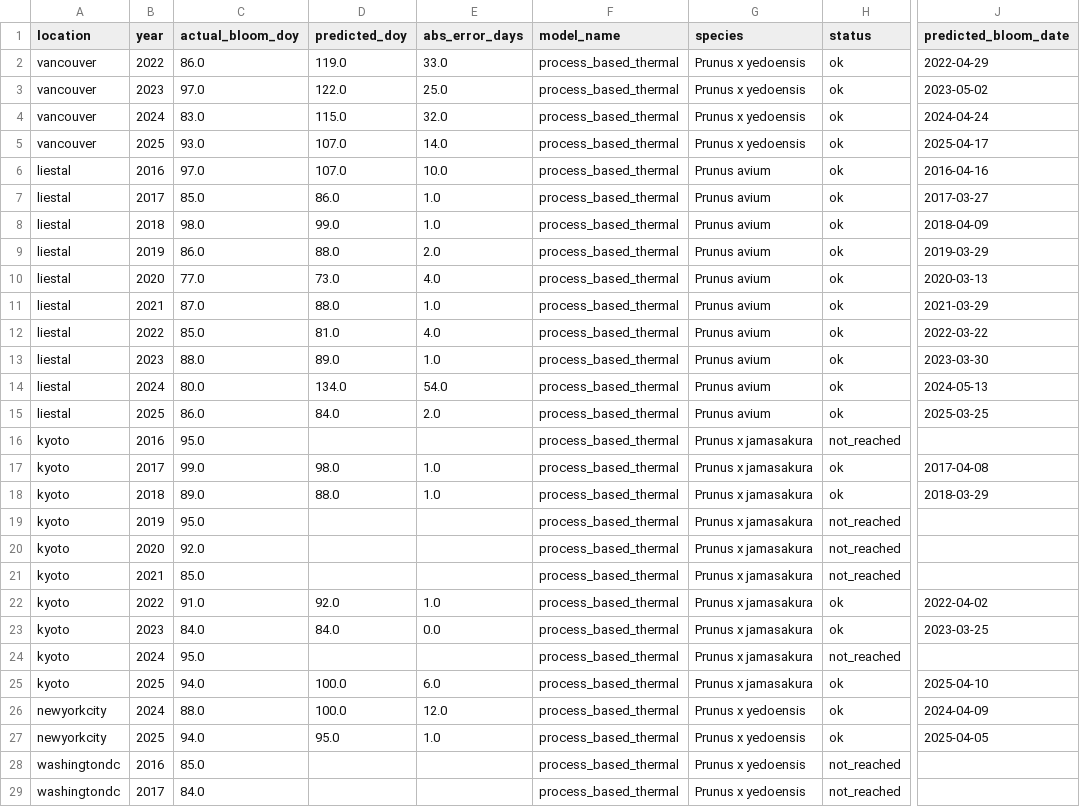
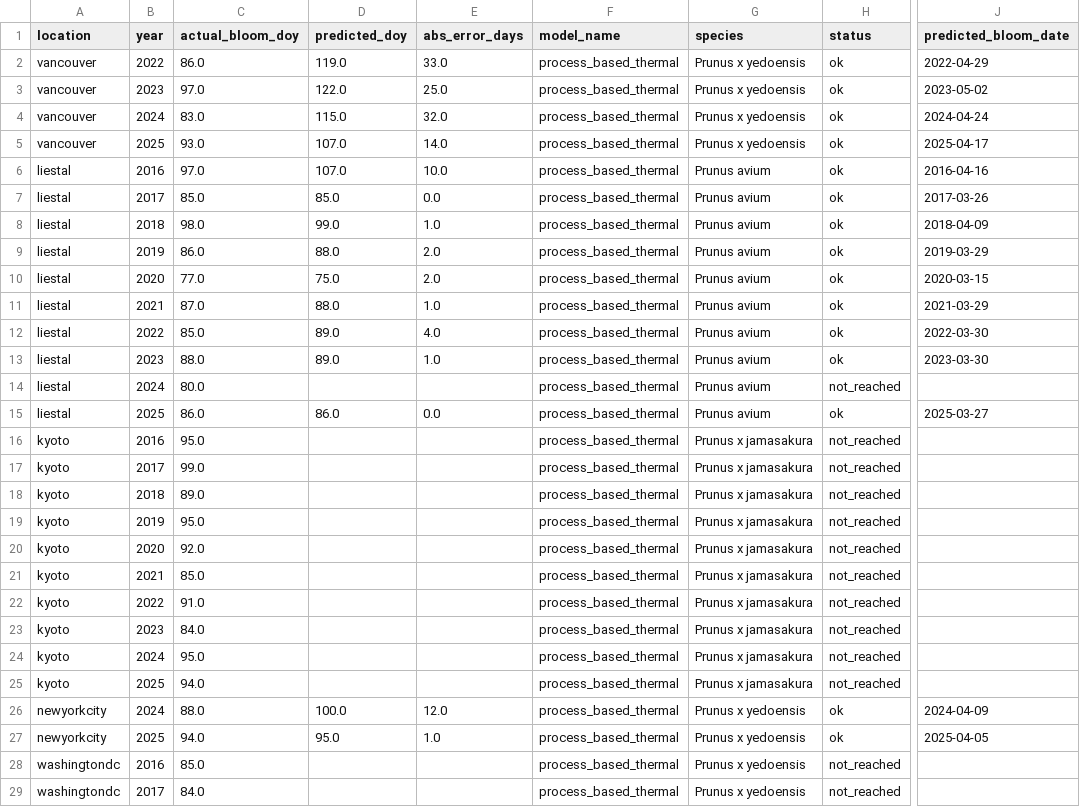
Before and after one commit to cpokorsk/peak-bloom-prediction, a CSV file: data/model_outputs/holdout/holdout_last10y_process_based_thermal.csv, drawn as a sheet; only a part is shown, gaps mark what is left out; the diff covers the shown part only; the diff names each change by its address in the sheet, - before the commit and + after, or states it on an @@ line.

Commit message:
Make holdout window configurable
Introduce HOLDOUT_LAST_N_YEARS in phenology_config and replace hard-coded 10-year holdout references across training, prediction and plotting scripts so holdout filenames, log messages and evaluations are parameterized. Also reorganize config paths (add METADATA_DIR and MODEL_INPUT_DIR, move several input files), bump MIN_CLIMATE_YEAR/MIN_MODEL_YEAR, and update stacked ensemble to read the new holdout filenames. Add process_based_species_parameters.csv and apply assorted data corrections to holdout and final prediction CSVs for the process_based_thermal outputs. Changes are primarily configuration, filename templating, and data fixes—no major model logic changes.

```diff
--- a/data/model_outputs/holdout/holdout_last10y_process_based_thermal.csv
+++ b/data/model_outputs/holdout/holdout_last10y_process_based_thermal.csv
-D7 (predicted_doy): 86.0
+D7 (predicted_doy): 85.0
-E7 (abs_error_days): 1.0
+E7 (abs_error_days): 0.0
-J7 (predicted_bloom_date): 2017-03-27
+J7 (predicted_bloom_date): 2017-03-26
-D10 (predicted_doy): 73.0
+D10 (predicted_doy): 75.0
-E10 (abs_error_days): 4.0
+E10 (abs_error_days): 2.0
-J10 (predicted_bloom_date): 2020-03-13
+J10 (predicted_bloom_date): 2020-03-15
-D12 (predicted_doy): 81.0
+D12 (predicted_doy): 89.0
-J12 (predicted_bloom_date): 2022-03-22
+J12 (predicted_bloom_date): 2022-03-30
-D14 (predicted_doy): 134.0
+D14 (predicted_doy): (empty)
-E14 (abs_error_days): 54.0
+E14 (abs_error_days): (empty)
-H14 (status): ok
+H14 (status): not_reached
-J14 (predicted_bloom_date): 2024-05-13
+J14 (predicted_bloom_date): (empty)
-D15 (predicted_doy): 84.0
+D15 (predicted_doy): 86.0
-E15 (abs_error_days): 2.0
+E15 (abs_error_days): 0.0
-J15 (predicted_bloom_date): 2025-03-25
+J15 (predicted_bloom_date): 2025-03-27
-D17 (predicted_doy): 98.0
+D17 (predicted_doy): (empty)
-E17:E18 (abs_error_days): 1.0
+E17:E18 (abs_error_days): (empty)
-H17:H18 (status): ok
+H17:H18 (status): not_reached
-J17 (predicted_bloom_date): 2017-04-08
+J17 (predicted_bloom_date): (empty)
-D18 (predicted_doy): 88.0
+D18 (predicted_doy): (empty)
-J18 (predicted_bloom_date): 2018-03-29
+J18 (predicted_bloom_date): (empty)
-D22 (predicted_doy): 92.0
+D22 (predicted_doy): (empty)
-E22 (abs_error_days): 1.0
+E22 (abs_error_days): (empty)
-H22:H23 (status): ok
+H22:H23 (status): not_reached
-J22 (predicted_bloom_date): 2022-04-02
+J22 (predicted_bloom_date): (empty)
-D23 (predicted_doy): 84.0
+D23 (predicted_doy): (empty)
-E23 (abs_error_days): 0.0
+E23 (abs_error_days): (empty)
-J23 (predicted_bloom_date): 2023-03-25
+J23 (predicted_bloom_date): (empty)
-D25 (predicted_doy): 100.0
+D25 (predicted_doy): (empty)
-E25 (abs_error_days): 6.0
+E25 (abs_error_days): (empty)
-H25 (status): ok
+H25 (status): not_reached
-J25 (predicted_bloom_date): 2025-04-10
+J25 (predicted_bloom_date): (empty)
```
Also changed, not shown: 3 edited cells elsewhere in this file, data/model_outputs/predictions/final_2026_predictions_process_based_thermal.csv, 9 other files.
